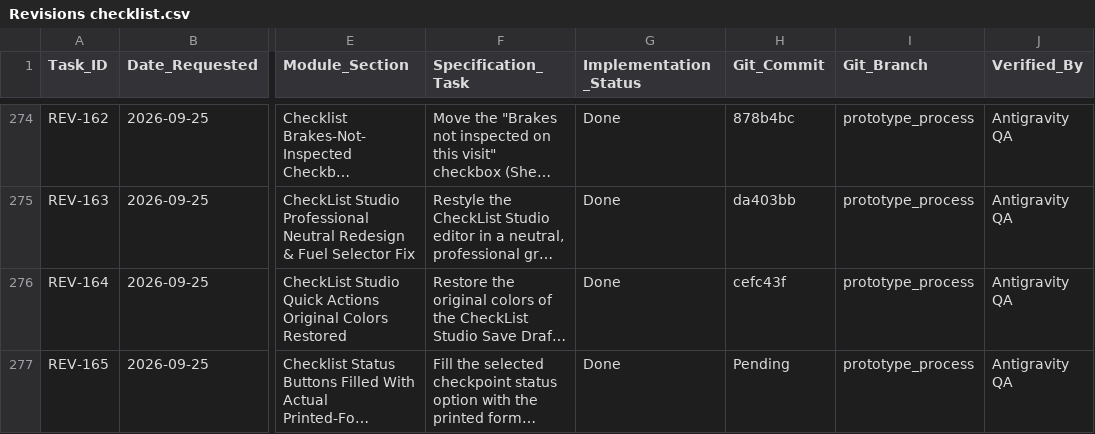
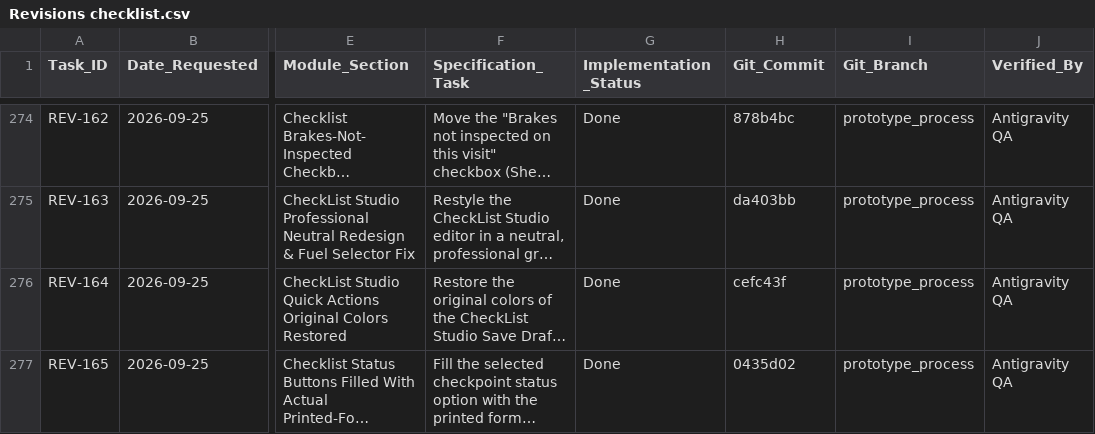
Before and after one commit to Justin-stack101/Hontech_Main_Active_Development_PHP_SQL, a CSV file: Revisions checklist.csv, drawn as a sheet; only a part is shown, gaps mark what is left out; long unchanged cells end in …; the diff names each change by its address in the sheet, - before the commit and + after, or states it on an @@ line.

```diff
--- a/Revisions checklist.csv
+++ b/Revisions checklist.csv
-H277 (Git_Commit): Pending
+H277 (Git_Commit): 0435d02
```
Also changed, not shown: 1 other file.
